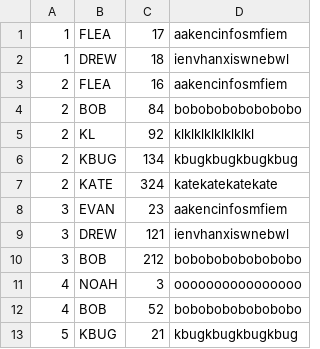
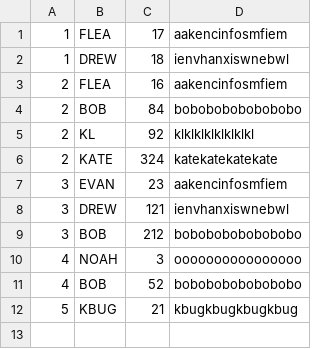
Before and after one commit to grubberpillar/minefinder, a CSV file: scores-test.csv, drawn as a sheet; the diff names each change by its address in the sheet, - before the commit and + after, or states it on an @@ line.

```diff
--- a/scores-test.csv
+++ b/scores-test.csv
-row 6: 2 | KBUG | 134 | kbugkbugkbugkbug
```
Also changed, not shown: 44 other files.
